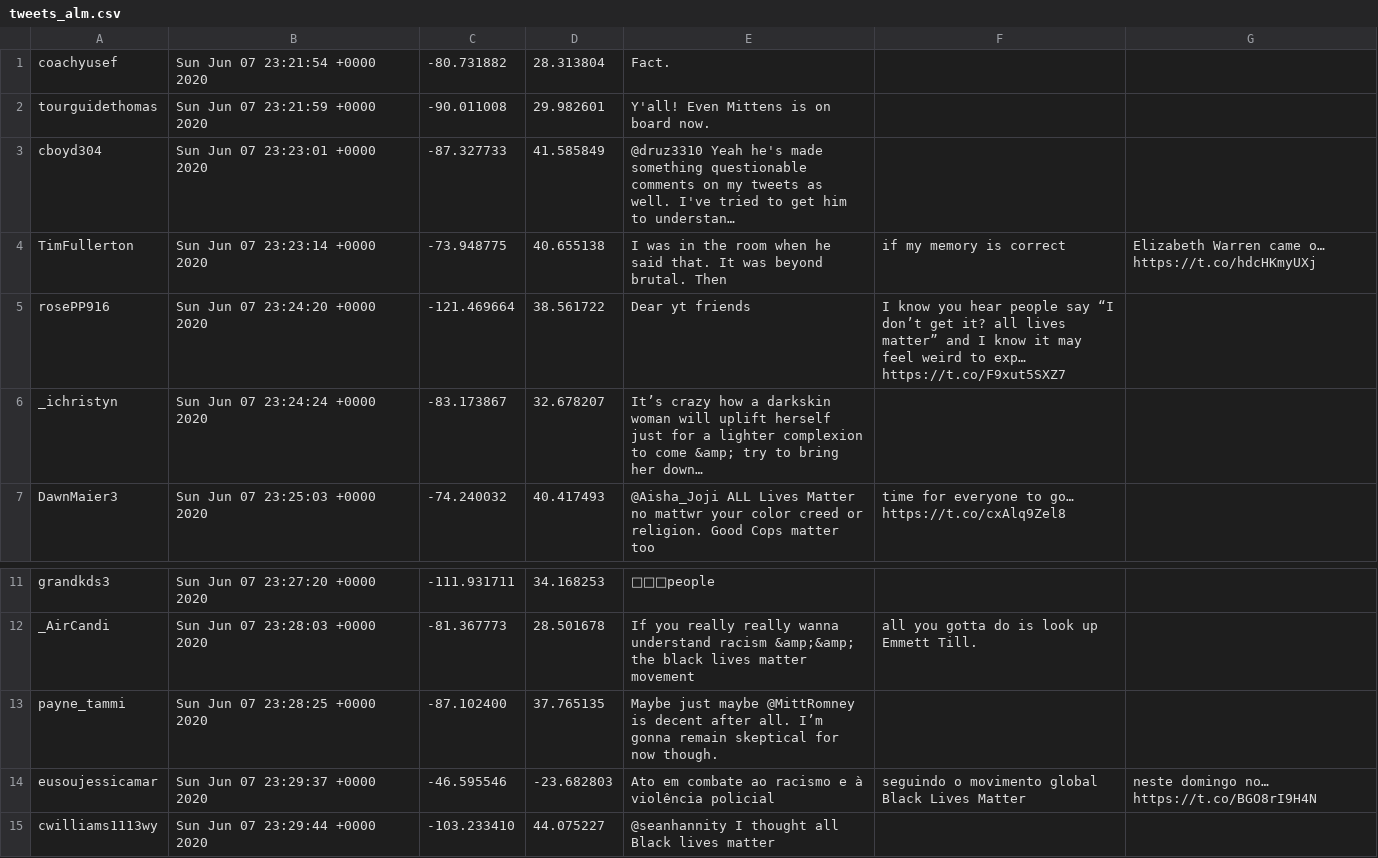
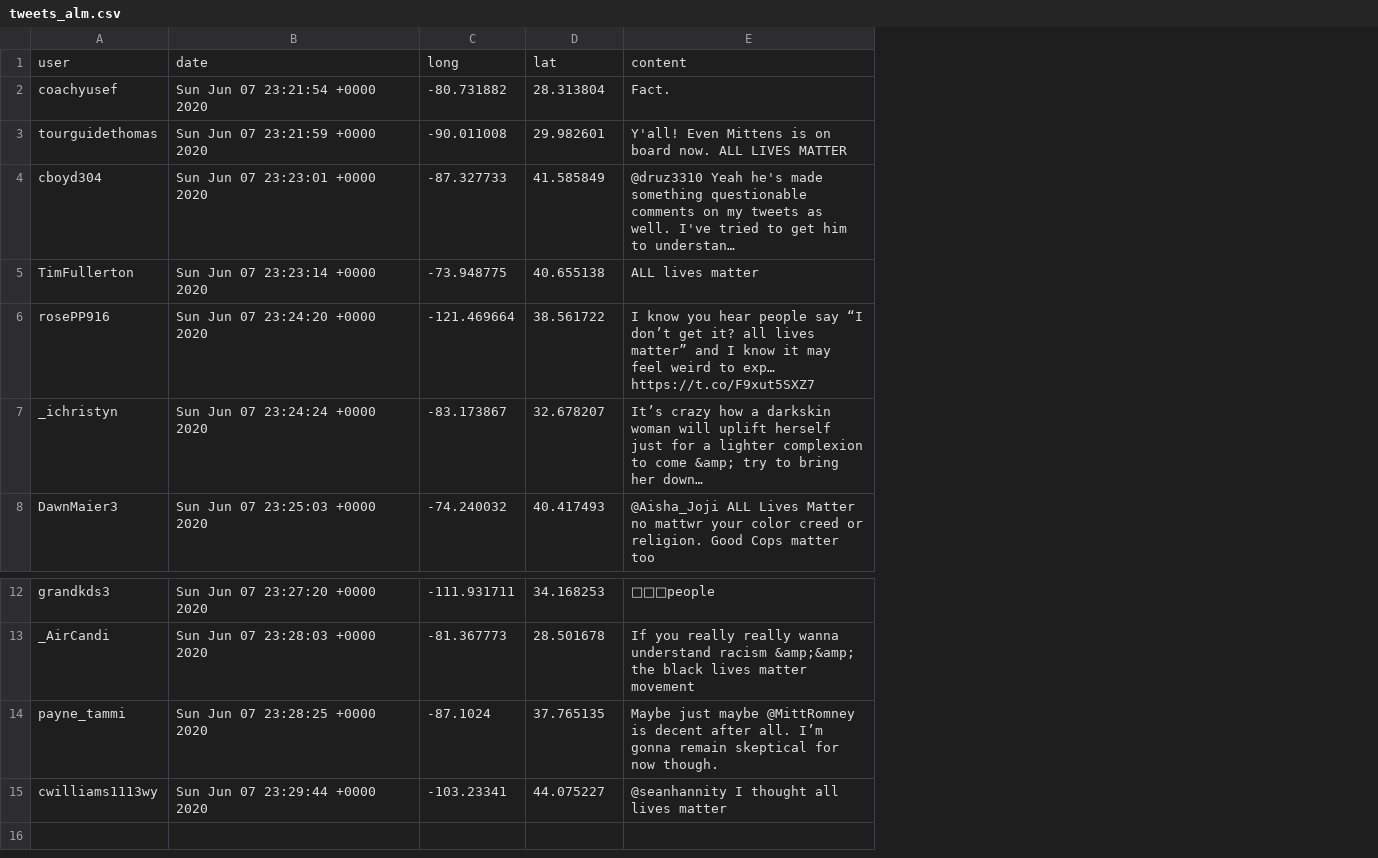
Before and after one commit to Cxdrik21/cse163, a CSV file: assets/tweets_alm.csv, drawn as a sheet; only a part is shown, gaps mark what is left out; long unchanged cells end in …; removed rows and columns are numbered as before the commit, all else as after; the diff names each change by its address in the sheet, - before the commit and + after, or states it on an @@ line.

```diff
--- a/assets/tweets_alm.csv
+++ b/assets/tweets_alm.csv
-column F, rows 4-7: if my memory is correct | I know you hear people say “I don’t get it? all lives matter” and I know it may feel weird to exp… https://t.co/F9xut5SXZ7 |  | time for everyone to go… https://t.co/cxAlq9Zel8; row 12: all you gotta do is look up Emmett Till.
-column G, row 4: Elizabeth Warren came o… https://t.co/hdcHKmyUXj
+row 1: user | date | long | lat | content
-E3: Y'all! Even Mittens is on board now.
+E3: Y'all! Even Mittens is on board now. ALL LIVES MATTER
-E5: I was in the room when he said that. It was beyond brutal. Then
+E5: ALL lives matter
-E6: Dear yt friends
+E6: I know you hear people say “I don’t get it? all lives matter” and I know it may feel weird to exp… https://t.co/F9xut5SXZ7
-C14: -87.102400
+C14: -87.1024
-row 14: eusoujessicamar | Sun Jun 07 23:29:37 +0000 2020 | -46.595546 | -23.682803 | Ato em combate ao racismo e à violência policial | seguindo o movimento global Black Lives Matter | neste domingo no… https://t.co/BGO8rI9H4N
-C15: -103.233410
+C15: -103.23341
-E15: @seanhannity I thought all Black lives matter
+E15: @seanhannity I thought all lives matter
```
Also changed, not shown: assets/tweets_alm2.csv, assets/tweets_blm.csv, 3 other files.
